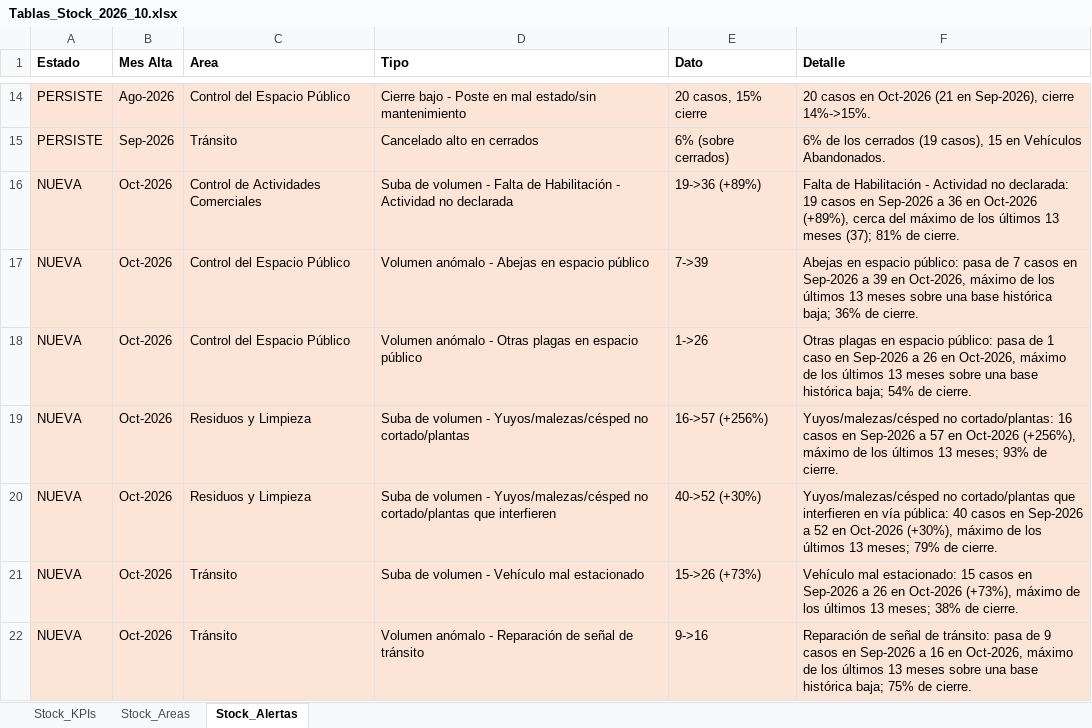
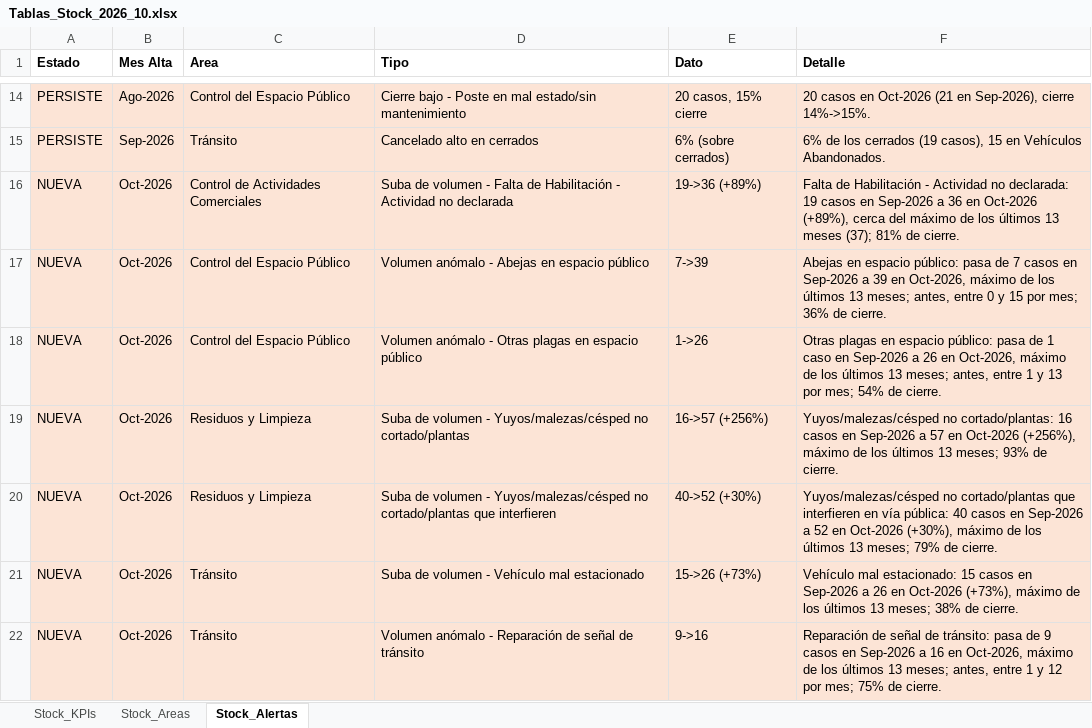
Before and after one commit to CesarZeta/Monitor_de_Gestion, an Excel workbook: Tablas/Tablas_Stock_2026_10.xlsx, sheet Stock_Alertas, drawn as a sheet; only a part is shown, gaps mark what is left out; values as stored, in another font and other column widths than the file's, no borders; the diff names each change by its address in the sheet, - before the commit and + after, or states it on an @@ line.

Commit message:
Tablas_Stock archivo - Oct-2026

```diff
--- a/Tablas/Tablas_Stock_2026_10.xlsx (sheet Stock_Alertas)
+++ b/Tablas/Tablas_Stock_2026_10.xlsx (sheet Stock_Alertas)
-F17 (Detalle): …últimos 13 meses sobre una base histórica baja; 36% de…
+F17 (Detalle): …últimos 13 meses; antes, entre 0 y 15 por mes; 36% de…
-F18 (Detalle): …últimos 13 meses sobre una base histórica baja; 54% de…
+F18 (Detalle): …últimos 13 meses; antes, entre 1 y 13 por mes; 54% de…
-F22 (Detalle): …últimos 13 meses sobre una base histórica baja; 75% de…
+F22 (Detalle): …últimos 13 meses; antes, entre 1 y 12 por mes; 75% de…
```
Also changed, not shown: sheet Stock_Areas.
